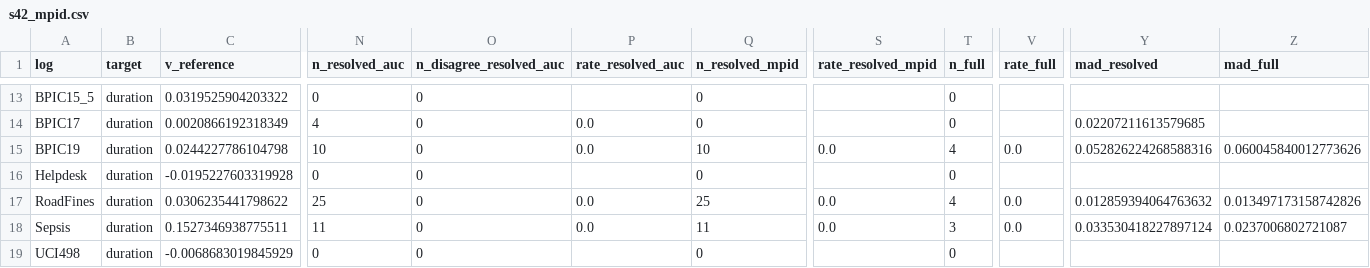
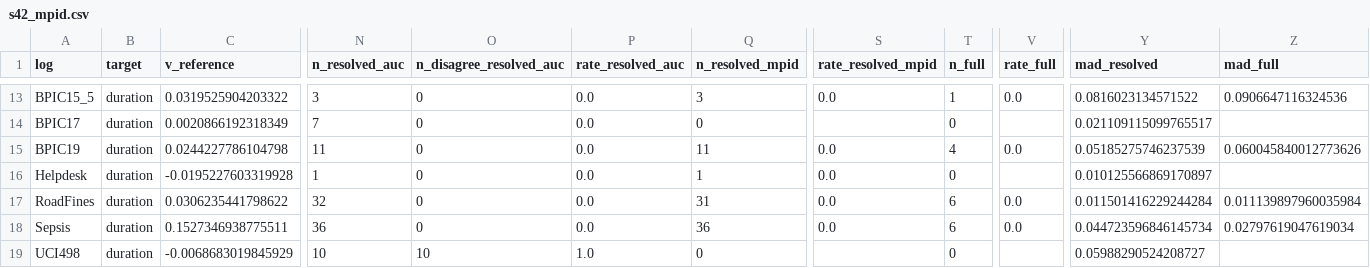
Before and after one commit to sudhirdixit1/cmdb-routing-queue-baseline, a CSV file: results/s42_mpid.csv, drawn as a sheet; only a part is shown, gaps mark what is left out; the diff covers the shown part only; the diff names each change by its address in the sheet, - before the commit and + after, or states it on an @@ line.

```diff
--- a/results/s42_mpid.csv
+++ b/results/s42_mpid.csv
-N13 (n_resolved_auc): 0
+N13 (n_resolved_auc): 3
-P13 (rate_resolved_auc): (empty)
+P13 (rate_resolved_auc): 0.0
-Q13 (n_resolved_mpid): 0
+Q13 (n_resolved_mpid): 3
-S13 (rate_resolved_mpid): (empty)
+S13 (rate_resolved_mpid): 0.0
-T13 (n_full): 0
+T13 (n_full): 1
-V13 (rate_full): (empty)
+V13 (rate_full): 0.0
-Y13 (mad_resolved): (empty)
+Y13 (mad_resolved): 0.0816023134571522
-Z13 (mad_full): (empty)
+Z13 (mad_full): 0.0906647116324536
-N14 (n_resolved_auc): 4
+N14 (n_resolved_auc): 7
-Y14 (mad_resolved): 0.02207211613579685
+Y14 (mad_resolved): 0.021109115099765517
-N15 (n_resolved_auc): 10
+N15 (n_resolved_auc): 11
-Q15 (n_resolved_mpid): 10
+Q15 (n_resolved_mpid): 11
-Y15 (mad_resolved): 0.052826224268588316
+Y15 (mad_resolved): 0.05185275746237539
-N16 (n_resolved_auc): 0
+N16 (n_resolved_auc): 1
-P16 (rate_resolved_auc): (empty)
+P16 (rate_resolved_auc): 0.0
-Q16 (n_resolved_mpid): 0
+Q16 (n_resolved_mpid): 1
-S16 (rate_resolved_mpid): (empty)
+S16 (rate_resolved_mpid): 0.0
-Y16 (mad_resolved): (empty)
+Y16 (mad_resolved): 0.010125566869170897
-N17 (n_resolved_auc): 25
+N17 (n_resolved_auc): 32
-Q17 (n_resolved_mpid): 25
+Q17 (n_resolved_mpid): 31
-T17 (n_full): 4
+T17 (n_full): 6
-Y17 (mad_resolved): 0.012859394064763632
+Y17 (mad_resolved): 0.011501416229244284
-Z17 (mad_full): 0.013497173158742826
+Z17 (mad_full): 0.011139897960035984
-N18 (n_resolved_auc): 11
+N18 (n_resolved_auc): 36
-Q18 (n_resolved_mpid): 11
+Q18 (n_resolved_mpid): 36
-T18 (n_full): 3
+T18 (n_full): 6
-Y18 (mad_resolved): 0.033530418227897124
+Y18 (mad_resolved): 0.044723596846145734
-Z18 (mad_full): 0.0237006802721087
+Z18 (mad_full): 0.02797619047619034
-N19 (n_resolved_auc): 0
+N19 (n_resolved_auc): 10
-O19 (n_disagree_resolved_auc): 0
+O19 (n_disagree_resolved_auc): 10
-P19 (rate_resolved_auc): (empty)
+P19 (rate_resolved_auc): 1.0
-Y19 (mad_resolved): (empty)
+Y19 (mad_resolved): 0.05988290524208727
```
Also changed, not shown: 31 edited cells elsewhere in this file, results/macro_sources.csv, results/s42_facts.csv, 16 other files.
